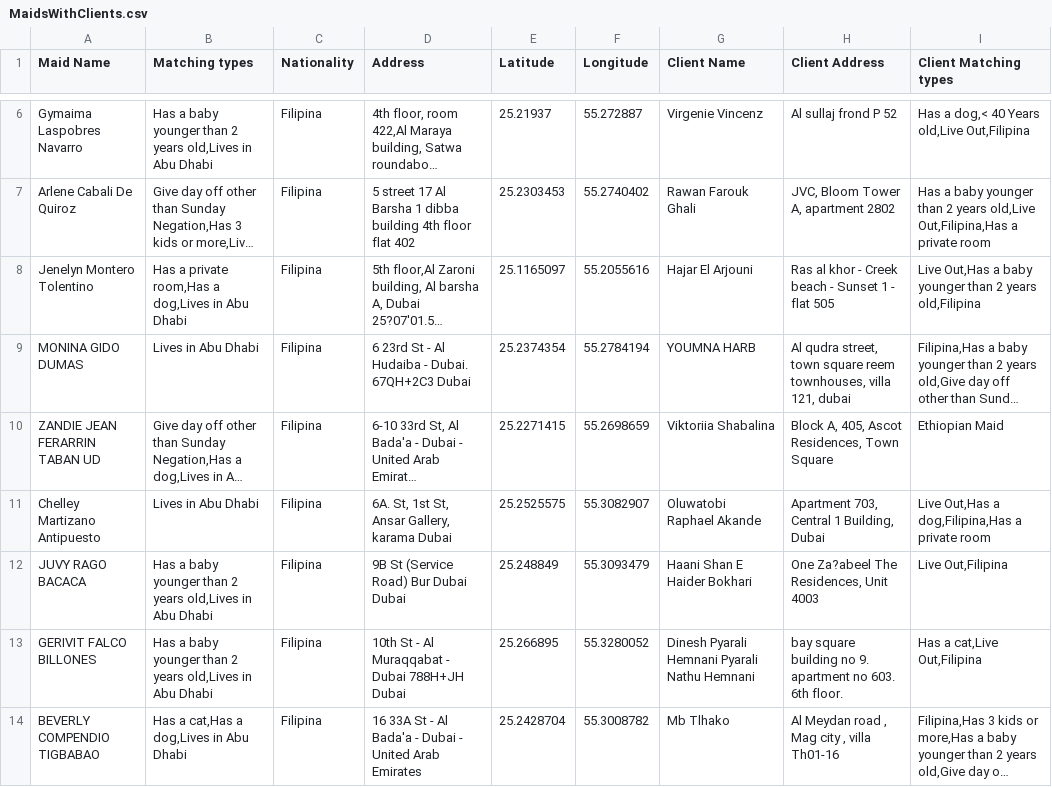
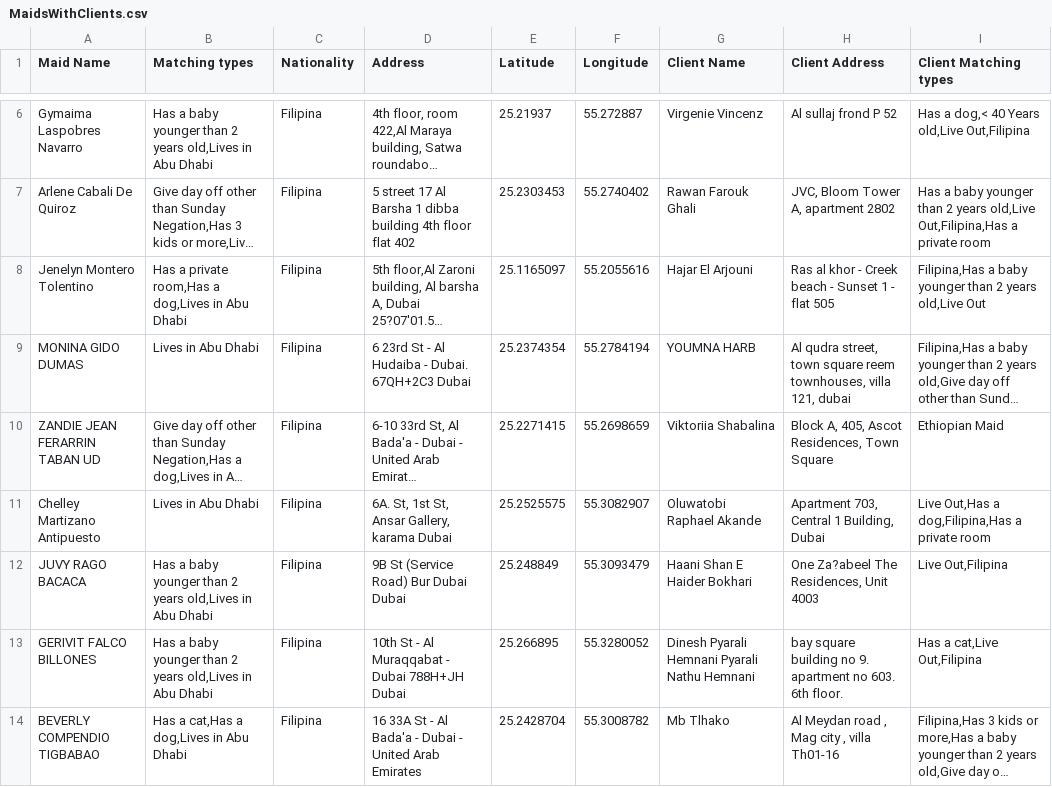
Before and after one commit to charbelchdid/map, a CSV file: MaidsWithClients.csv, drawn as a sheet; only a part is shown, gaps mark what is left out; long unchanged cells end in …; the diff covers the shown part only; the diff names each change by its address in the sheet, - before the commit and + after, or states it on an @@ line.

Commit message:
Update MaidsWithClients.csv - 2025-06-27T21:44:55.685Z

```diff
--- a/MaidsWithClients.csv
+++ b/MaidsWithClients.csv
-I8 (Client Matching types): Live Out,Has a baby younger than 2 years old,Filipina
+I8 (Client Matching types): Filipina,Has a baby younger than 2 years old,Live Out
```
Also changed, not shown: 6 added rows, 5 removed rows and 10 edited cells elsewhere in this file.
